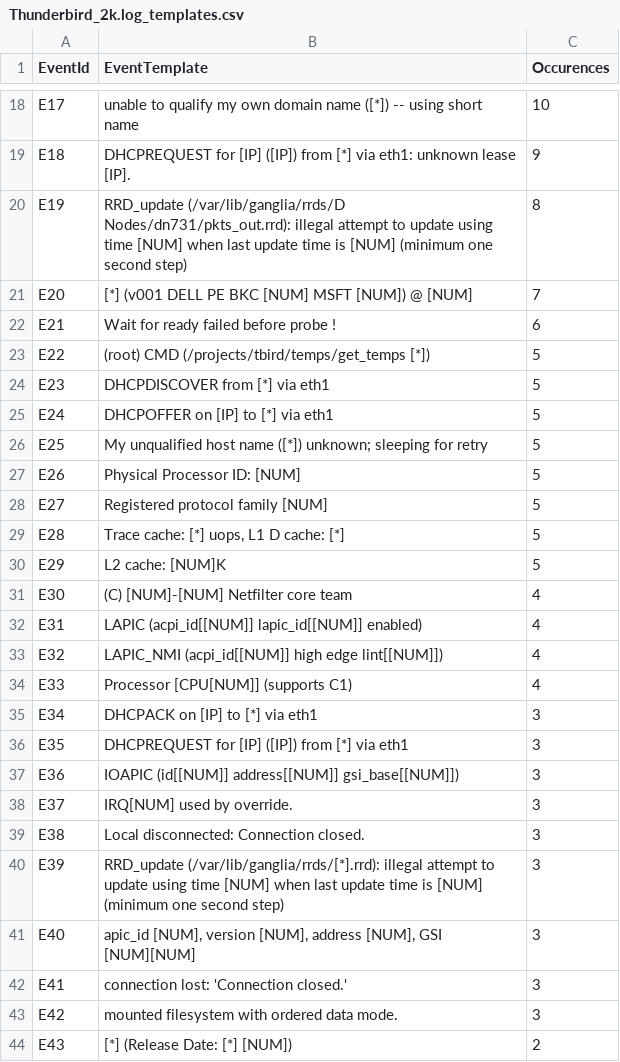
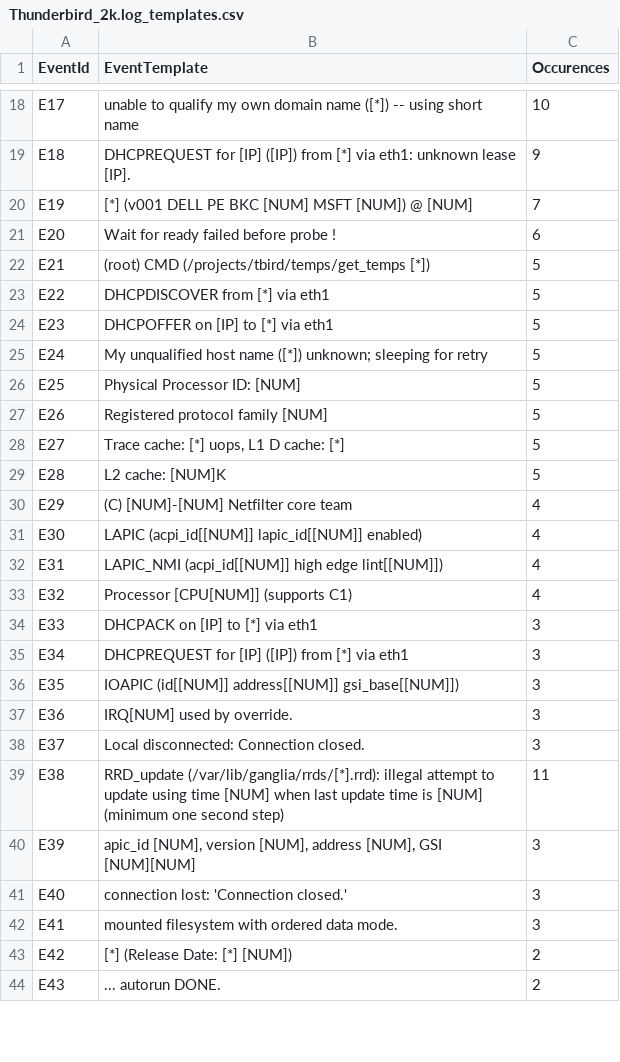
Before and after one commit to hfinchclaire/loghub, a CSV file: Thunderbird/Thunderbird_2k.log_templates.csv, drawn as a sheet; only a part is shown, gaps mark what is left out; the diff covers the shown part only.

Commit message:
Add log templates

```diff
--- a/Thunderbird/Thunderbird_2k.log_templates.csv
+++ b/Thunderbird/Thunderbird_2k.log_templates.csv
@@ -19,26 +19,26 @@ E17,unable to qualify my own domain name ([*]) -- using short name,10
 E18,DHCPREQUEST for [IP] ([IP]) from [*] via eth1: unknown lease [IP].,9
-E19,RRD_update (/var/lib/ganglia/rrds/D Nodes/dn731/pkts_out.rrd): illegal attempt to update using time [NUM] when last update time is [NUM] (minimum one second step),8
-E20,[*] (v001 DELL PE BKC [NUM] MSFT [NUM]) @ [NUM],7
-E21,Wait for ready failed before probe !,6
-E22,(root) CMD (/projects/tbird/temps/get_temps [*]),5
-E23,DHCPDISCOVER from [*] via eth1,5
-E24,DHCPOFFER on [IP] to [*] via eth1,5
-E25,My unqualified host name ([*]) unknown; sleeping for retry,5
-E26,Physical Processor ID: [NUM],5
-E27,Registered protocol family [NUM],5
-E28,"Trace cache: [*] uops, L1 D cache: [*]",5
-E29,L2 cache: [NUM]K,5
-E30,(C) [NUM]-[NUM] Netfilter core team,4
-E31,LAPIC (acpi_id[[NUM]] lapic_id[[NUM]] enabled),4
-E32,LAPIC_NMI (acpi_id[[NUM]] high edge lint[[NUM]]),4
-E33,Processor [CPU[NUM]] (supports C1),4
-E34,DHCPACK on [IP] to [*] via eth1,3
-E35,DHCPREQUEST for [IP] ([IP]) from [*] via eth1,3
-E36,IOAPIC (id[[NUM]] address[[NUM]] gsi_base[[NUM]]),3
-E37,IRQ[NUM] used by override.,3
-E38,Local disconnected: Connection closed.,3
-E39,RRD_update (/var/lib/ganglia/rrds/[*].rrd): illegal attempt to update using time [NUM] when last update time is [NUM] (minimum one second step),3
-E40,"apic_id [NUM], version [NUM], address [NUM], GSI [NUM][NUM]",3
-E41,connection lost: 'Connection closed.',3
-E42,mounted filesystem with ordered data mode.,3
-E43,[*] (Release Date: [*] [NUM]),2
+E19,[*] (v001 DELL PE BKC [NUM] MSFT [NUM]) @ [NUM],7
+E20,Wait for ready failed before probe !,6
+E21,(root) CMD (/projects/tbird/temps/get_temps [*]),5
+E22,DHCPDISCOVER from [*] via eth1,5
+E23,DHCPOFFER on [IP] to [*] via eth1,5
+E24,My unqualified host name ([*]) unknown; sleeping for retry,5
+E25,Physical Processor ID: [NUM],5
+E26,Registered protocol family [NUM],5
+E27,"Trace cache: [*] uops, L1 D cache: [*]",5
+E28,L2 cache: [NUM]K,5
+E29,(C) [NUM]-[NUM] Netfilter core team,4
+E30,LAPIC (acpi_id[[NUM]] lapic_id[[NUM]] enabled),4
+E31,LAPIC_NMI (acpi_id[[NUM]] high edge lint[[NUM]]),4
+E32,Processor [CPU[NUM]] (supports C1),4
+E33,DHCPACK on [IP] to [*] via eth1,3
+E34,DHCPREQUEST for [IP] ([IP]) from [*] via eth1,3
+E35,IOAPIC (id[[NUM]] address[[NUM]] gsi_base[[NUM]]),3
+E36,IRQ[NUM] used by override.,3
+E37,Local disconnected: Connection closed.,3
+E38,RRD_update (/var/lib/ganglia/rrds/[*].rrd): illegal attempt to update using time [NUM] when last update time is [NUM] (minimum one second step),11
+E39,"apic_id [NUM], version [NUM], address [NUM], GSI [NUM][NUM]",3
+E40,connection lost: 'Connection closed.',3
+E41,mounted filesystem with ordered data mode.,3
+E42,[*] (Release Date: [*] [NUM]),2
+E43,... autorun DONE.,2
```
Also changed, not shown: 1 removed row and 112 edited cells elsewhere in this file, Thunderbird/Thunderbird_2k.log_structured.csv, 6 other files.
